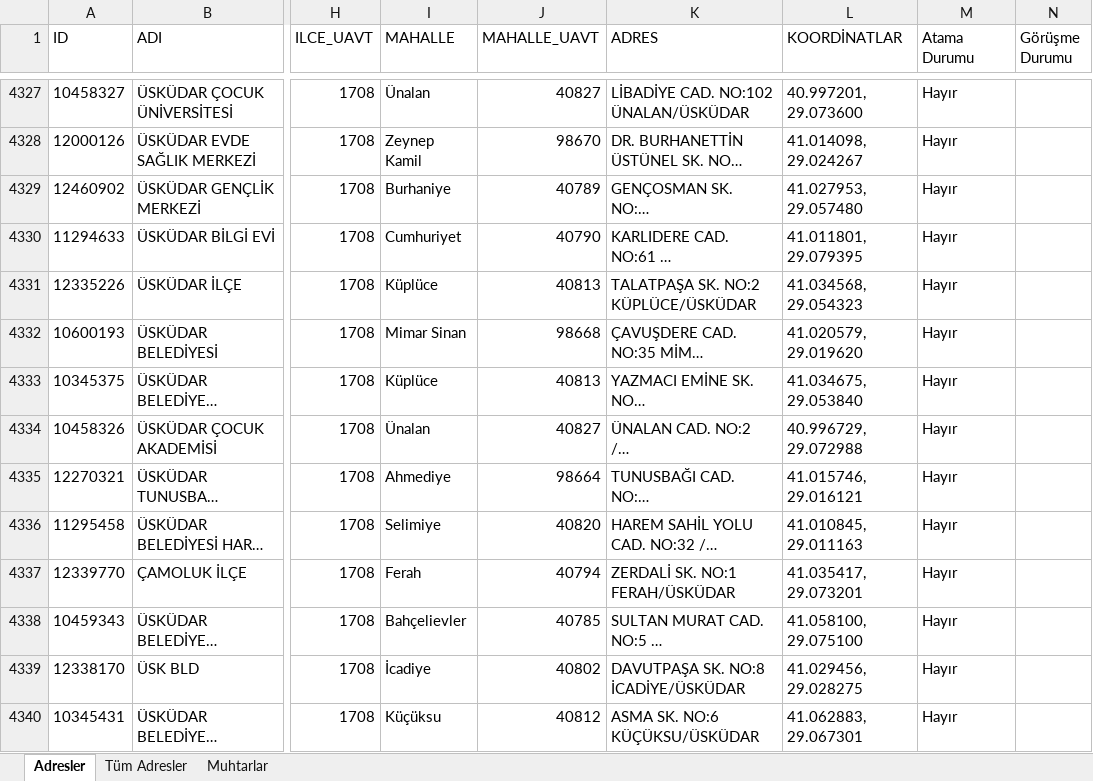
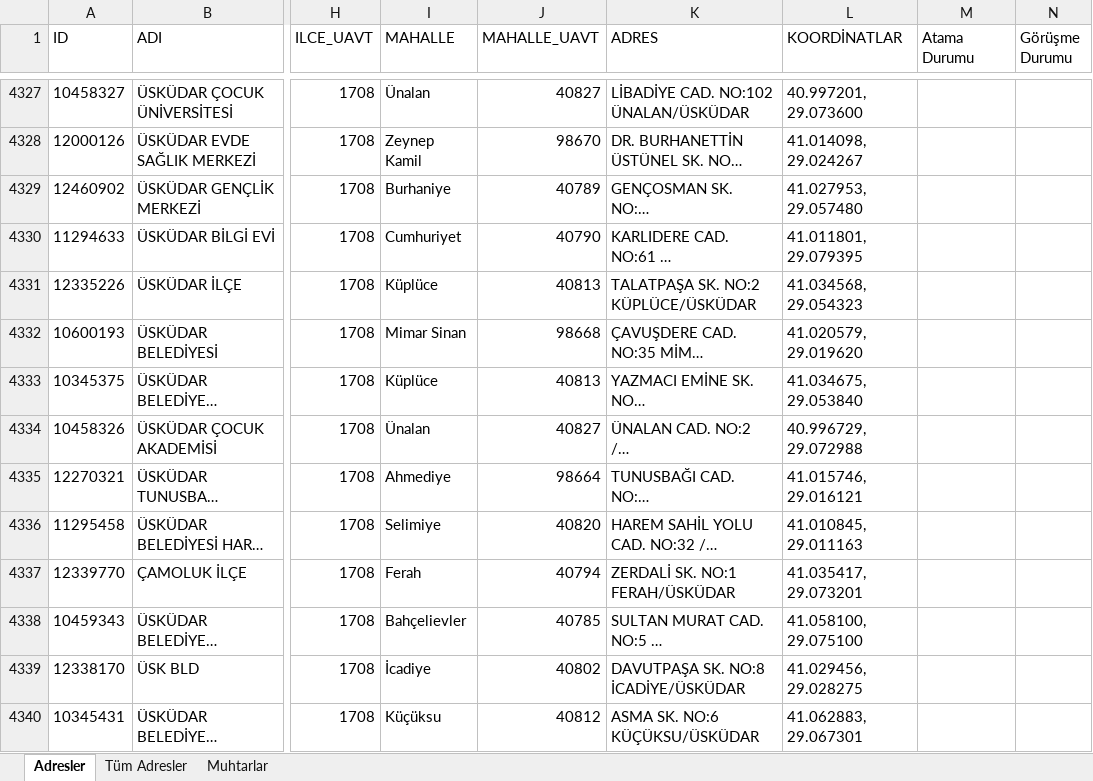
Before and after one commit to sosyalhizmet/sosyalrisk, an Excel workbook: atama_listesi/atama_listesi.xlsx, sheet Adresler, drawn as a sheet; only a part is shown, gaps mark what is left out; long unchanged cells end in …; values as stored, in another font and other column widths than the file's, no borders; the diff covers the shown part only; the diff names each change by its address in the sheet, - before the commit and + after, or states it on an @@ line.

```diff
--- a/atama_listesi/atama_listesi.xlsx (sheet Adresler)
+++ b/atama_listesi/atama_listesi.xlsx (sheet Adresler)
-M4327:M4340 (Atama Durumu): Hayır
+M4327:M4340 (Atama Durumu): (empty)
```
Also changed, not shown: 87 edited cells elsewhere in this sheet.
